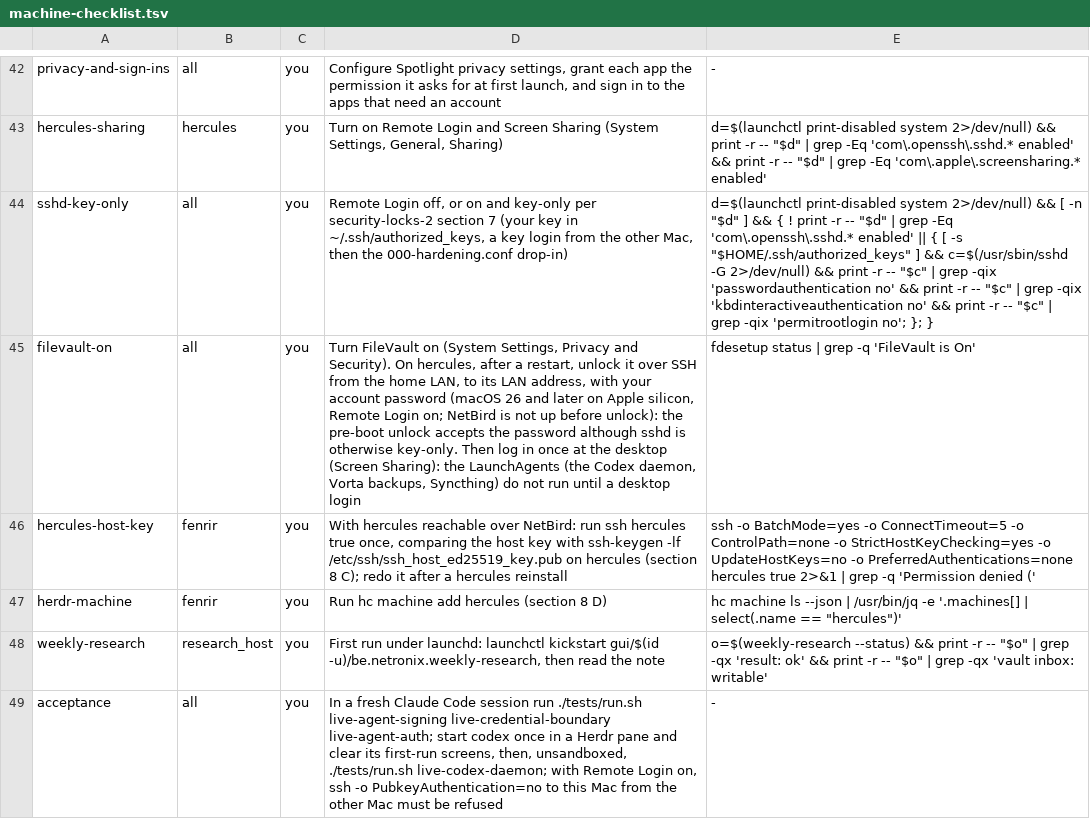
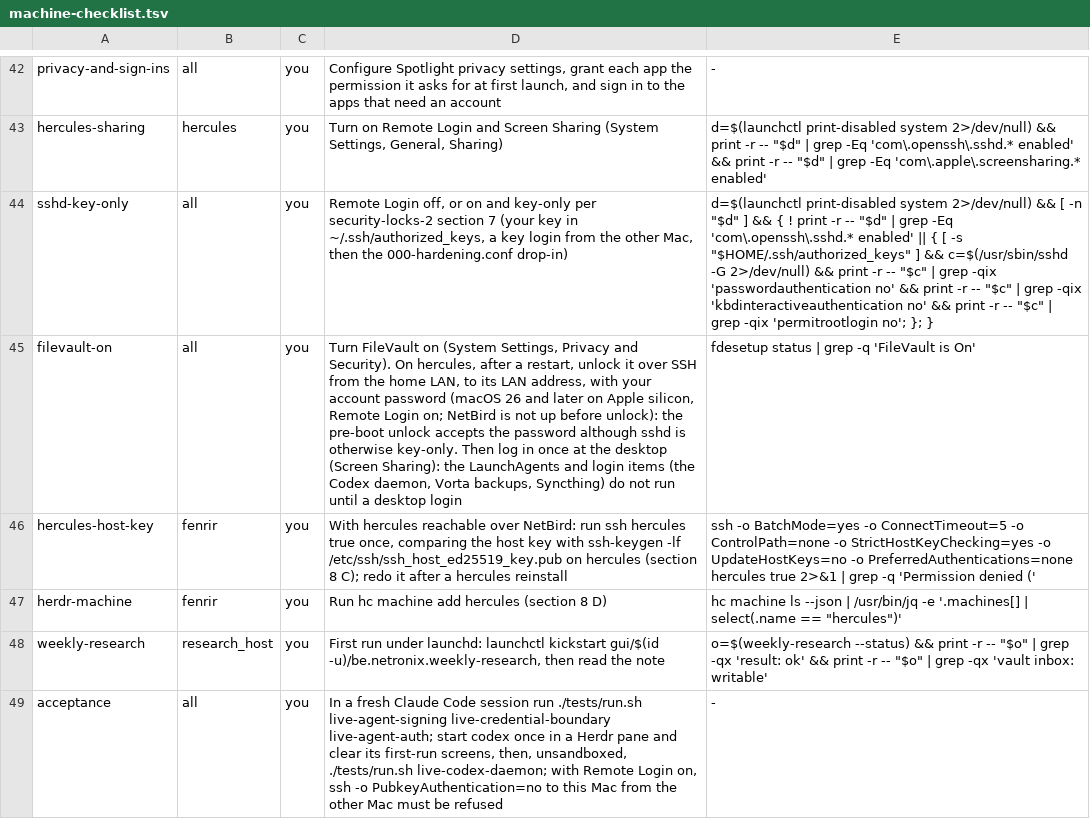
Before and after one commit to michaelrigart/dotfiles, a TSV file: .scripts/machine-checklist.tsv, drawn as a sheet; only a part is shown, gaps mark what is left out.

Commit message:
Name Vorta and Syncthing as login items and drop a wording-only assertion

```diff
--- a/.scripts/machine-checklist.tsv
+++ b/.scripts/machine-checklist.tsv
@@ -44,3 +44,3 @@ hercules-sharing	hercules	you	Turn on Remote Login and Screen Sharing (System Se
 sshd-key-only	all	you	Remote Login off, or on and key-only per security-locks-2 section 7 (your key in ~/.ssh/authorized_keys, a key login from the other Mac, then the 000-hardening.conf drop-in)	d=$(launchctl print-disabled system 2>/dev/null) && [ -n "$d" ] && { ! print -r -- "$d" | grep -Eq 'com\.openssh\.sshd.* enabled' || { [ -s "$HOME/.ssh/authorized_keys" ] && c=$(/usr/sbin/sshd -G 2>/dev/null) && print -r -- "$c" | grep -qix 'passwordauthentication no' && print -r -- "$c" | grep -qix 'kbdinteractiveauthentication no' && print -r -- "$c" | grep -qix 'permitrootlogin no'; }; }
-filevault-on	all	you	Turn FileVault on (System Settings, Privacy and Security). On hercules, after a restart, unlock it over SSH from the home LAN, to its LAN address, with your account password (macOS 26 and later on Apple silicon, Remote Login on; NetBird is not up before unlock): the pre-boot unlock accepts the password although sshd is otherwise key-only. Then log in once at the desktop (Screen Sharing): the LaunchAgents (the Codex daemon, Vorta backups, Syncthing) do not run until a desktop login	fdesetup status | grep -q 'FileVault is On'
+filevault-on	all	you	Turn FileVault on (System Settings, Privacy and Security). On hercules, after a restart, unlock it over SSH from the home LAN, to its LAN address, with your account password (macOS 26 and later on Apple silicon, Remote Login on; NetBird is not up before unlock): the pre-boot unlock accepts the password although sshd is otherwise key-only. Then log in once at the desktop (Screen Sharing): the LaunchAgents and login items (the Codex daemon, Vorta backups, Syncthing) do not run until a desktop login	fdesetup status | grep -q 'FileVault is On'
 hercules-host-key	fenrir	you	With hercules reachable over NetBird: run ssh hercules true once, comparing the host key with ssh-keygen -lf /etc/ssh/ssh_host_ed25519_key.pub on hercules (section 8 C); redo it after a hercules reinstall	ssh -o BatchMode=yes -o ConnectTimeout=5 -o ControlPath=none -o StrictHostKeyChecking=yes -o UpdateHostKeys=no -o PreferredAuthentications=none hercules true 2>&1 | grep -q 'Permission denied ('
```
Also changed, not shown: 1 other file.
